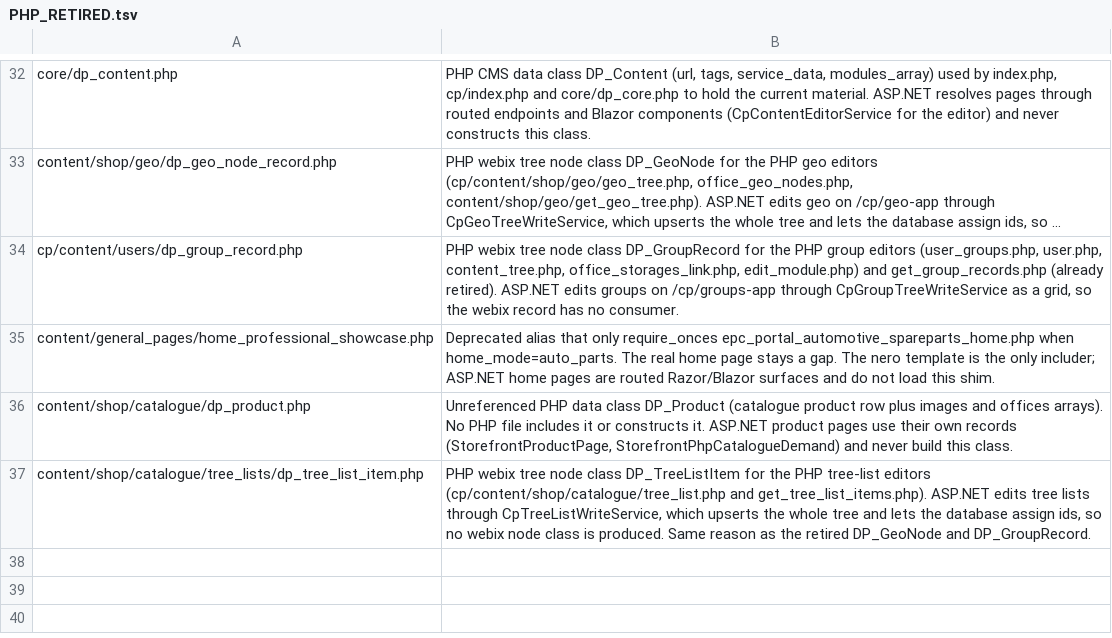
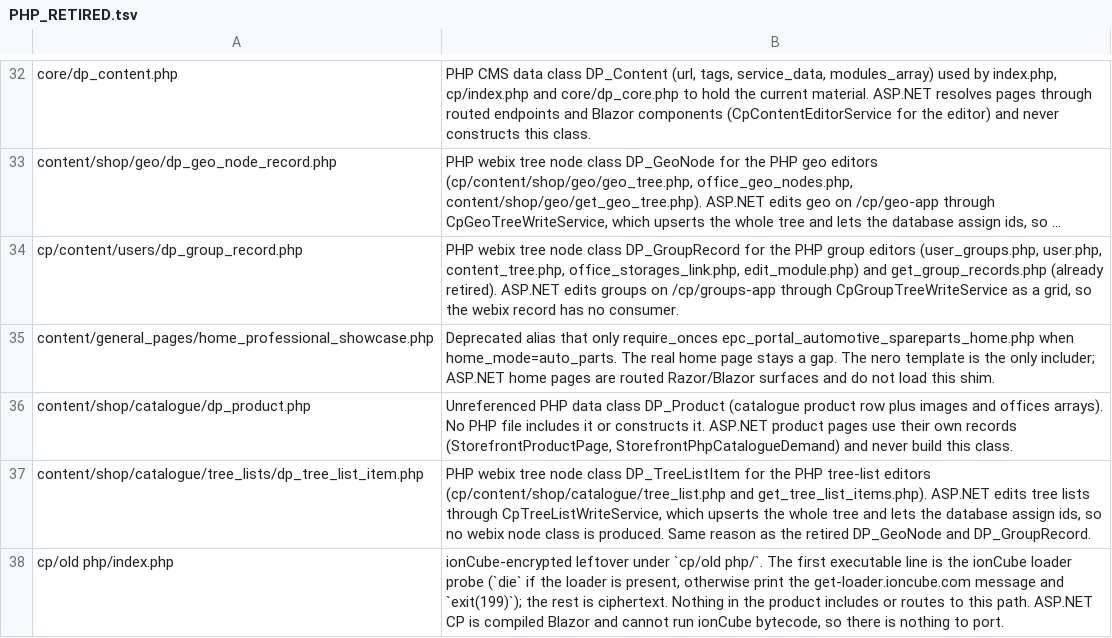
Before and after one commit to epartscart/ecomae, a TSV file: docs/migration/inventory/PHP_RETIRED.tsv, drawn as a sheet; only a part is shown, gaps mark what is left out; long unchanged cells end in …; the diff names each change by its address in the sheet, - before the commit and + after, or states it on an @@ line.

```diff
--- a/docs/migration/inventory/PHP_RETIRED.tsv
+++ b/docs/migration/inventory/PHP_RETIRED.tsv
+row 38: cp/old php/index.php | ionCube-encrypted leftover under `cp/old php/`. The first executable line is the ionCube loader probe (`die` if the loader is present, otherwise print the get-loader.ioncube.com message and `exit(199)`); the rest is ciphertext. Nothing in the product includes or routes to this path. ASP.NET CP is compiled Blazor and cannot run ionCube bytecode, so there is nothing to port.
```
Also changed, not shown: 8 other files.
